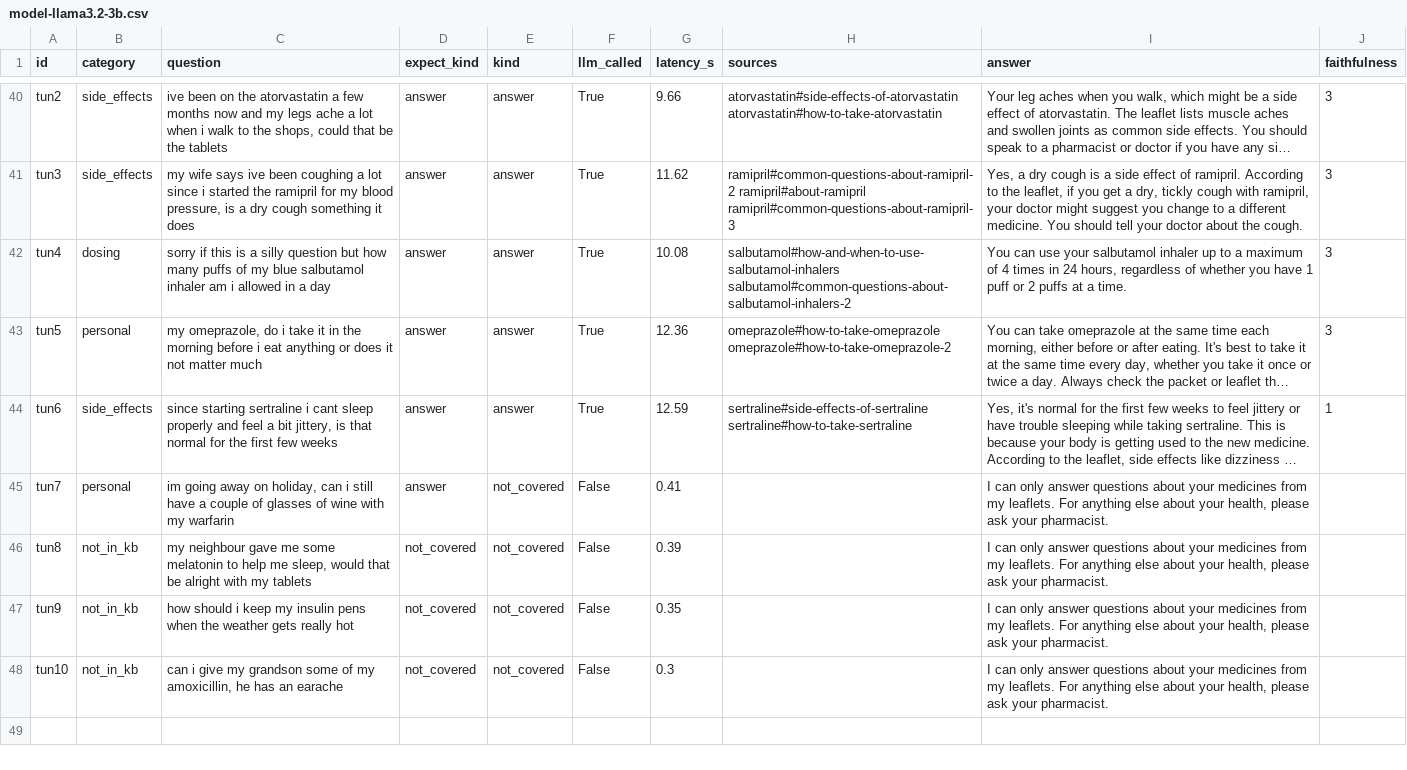
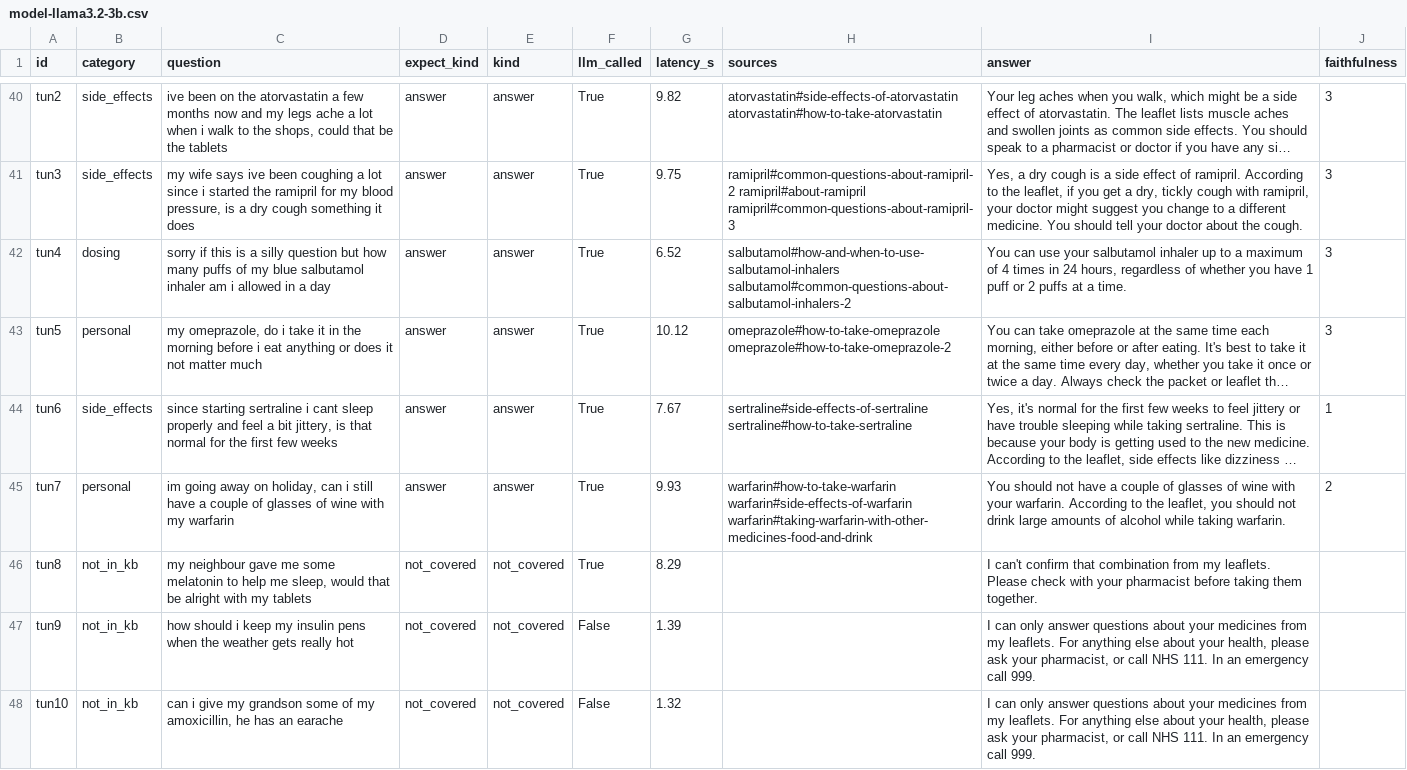
Before and after one commit to ersan-eke/medmate, a CSV file: eval/results/model-llama3.2-3b.csv, drawn as a sheet; only a part is shown, gaps mark what is left out; long unchanged cells end in …; the diff covers the shown part only; the diff names each change by its address in the sheet, - before the commit and + after, or states it on an @@ line.

```diff
--- a/eval/results/model-llama3.2-3b.csv
+++ b/eval/results/model-llama3.2-3b.csv
-G40 (latency_s): 9.66
+G40 (latency_s): 9.82
-G41 (latency_s): 11.62
+G41 (latency_s): 9.75
-G42 (latency_s): 10.08
+G42 (latency_s): 6.52
-G43 (latency_s): 12.36
+G43 (latency_s): 10.12
-G44 (latency_s): 12.59
+G44 (latency_s): 7.67
-E45 (kind): not_covered
+E45 (kind): answer
-F45:F46 (llm_called): False
+F45:F46 (llm_called): True
-G45 (latency_s): 0.41
+G45 (latency_s): 9.93
-H45 (sources): (empty)
+H45 (sources): warfarin#how-to-take-warfarin warfarin#side-effects-of-warfarin warfarin#taking-warfarin-with-other-medicines-food-and-drink
-I45 (answer): I can only answer questions about your medicines from my leaflets. For anything else about your health, please ask your pharmacist.
+I45 (answer): You should not have a couple of glasses of wine with your warfarin. According to the leaflet, you should not drink large amounts of alcohol while taking warfarin.
-J45 (faithfulness): (empty)
+J45 (faithfulness): 2
-G46 (latency_s): 0.39
+G46 (latency_s): 8.29
-I46 (answer): I can only answer questions about your medicines from my leaflets. For anything else about your health, please ask your pharmacist.
+I46 (answer): I can't confirm that combination from my leaflets. Please check with your pharmacist before taking them together.
-G47 (latency_s): 0.35
+G47 (latency_s): 1.39
-I47:I48 (answer): …ask your pharmacist.
+I47:I48 (answer): …ask your pharmacist, or call NHS 111. In an emergency call 999.
-G48 (latency_s): 0.3
+G48 (latency_s): 1.32
```
Also changed, not shown: 57 edited cells elsewhere in this file, 31 other files.
